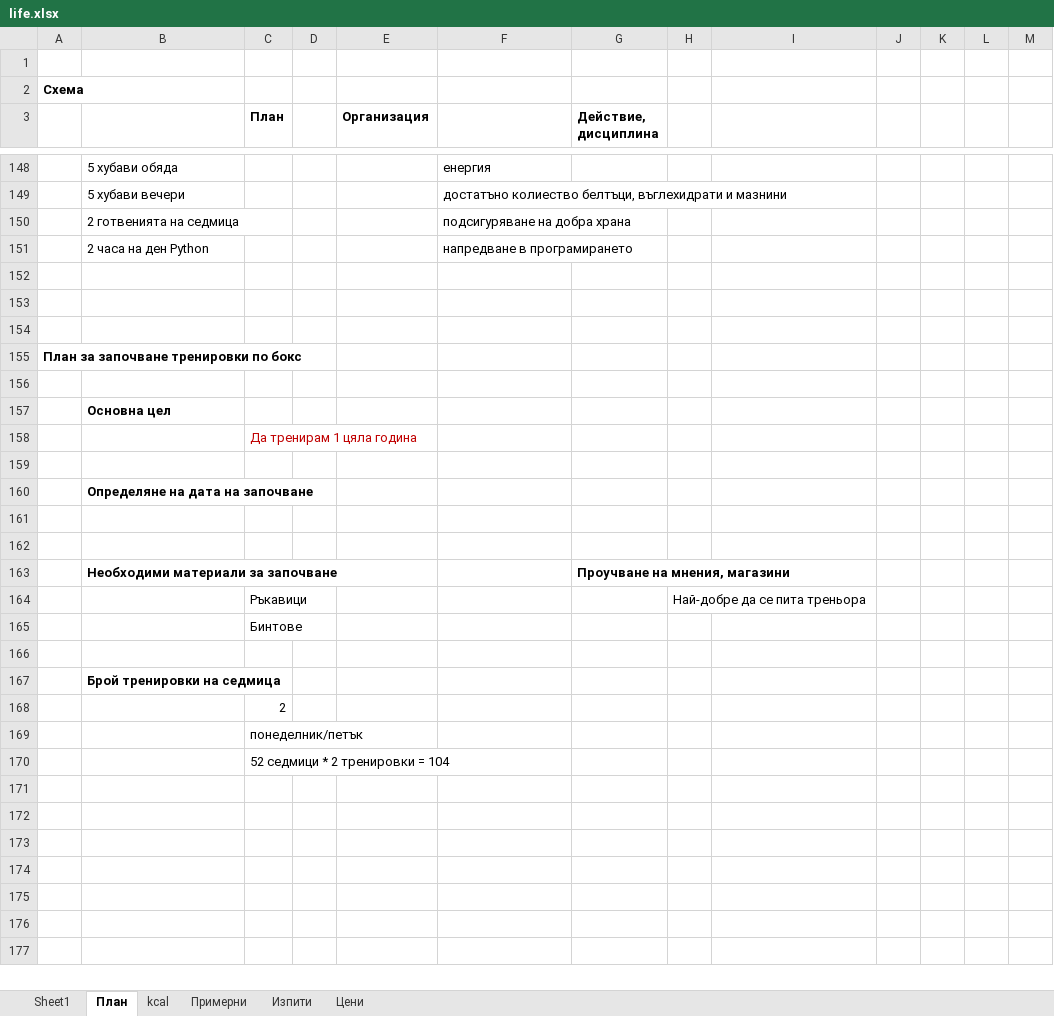
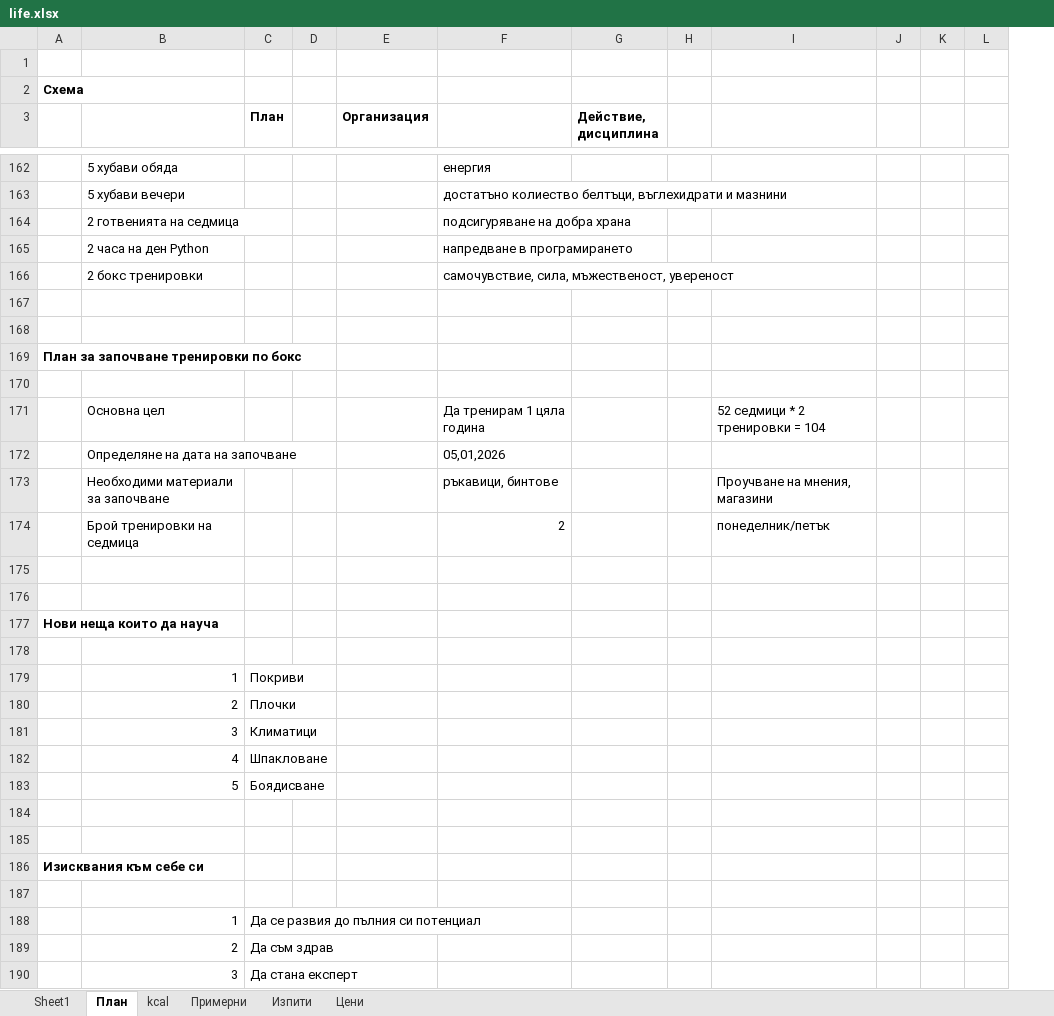
Before and after one commit to Vasil-S-Vasilev/git_test, an Excel workbook: life.xlsx, sheet План, drawn as a sheet; only a part is shown, gaps mark what is left out; values as stored, in another font and other column widths than the file's, no borders; charts and pictures not drawn; removed rows and columns are numbered as before the commit, all else as after; the diff covers the shown part only; the diff names each change by its address in the sheet, - before the commit and + after, or states it on an @@ line.

```diff
--- a/life.xlsx (sheet План)
+++ b/life.xlsx (sheet План)
-column L, empty
-row 166: (empty)
+row 166:  | 2 бокс тренировки |  |  |  | самочувствие, сила, мъжественост, увереност
-row 157:  | Основна цел
-row 158:  |  | Да тренирам 1 цяла година
-row 171: (empty)
+row 171:  | Основна цел |  |  |  | Да тренирам 1 цяла година |  |  | 52 седмици * 2 тренировки = 104
-B172 bold: on
+B172 bold: off
-F172: (empty)
+F172: 05,01,2026
+row 173:  | Необходими материали за започване |  |  |  | ръкавици, бинтове |  |  | Проучване на мнения, магазини
+row 174:  | Брой тренировки на седмица |  |  |  | 2 |  |  | понеделник/петък
-row 163:  | Необходими материали за започване |  |  |  |  | Проучване на мнения, магазини
-row 164:  |  | Ръкавици |  |  |  |  | Най-добре да се пита треньора
-row 165:  |  | Бинтове
+row 177: Нови неща които да науча
-row 167:  | Брой тренировки на седмица
+row 179:  | 1 | Покриви
+row 180:  | 2 | Плочки
+row 181:  | 3 | Климатици
+row 182:  | 4 | Шпакловане
+row 183:  | 5 | Боядисване
-C184 (План): 2
+C184 (План): (empty)
-C185 (План): понеделник/петък
+C185 (План): (empty)
+row 186: Изисквания към себе си
-C187 (План): 52 седмици * 2 тренировки = 104
+C187 (План): (empty)
+row 188:  | 1 | Да се развия до пълния си потенциал
+row 189:  | 2 | Да съм здрав
+row 190:  | 3 | Да стана експерт
```
Also changed, not shown: 18 added rows, 3 removed rows and 20 edited cells elsewhere in this sheet, 2 other files.
